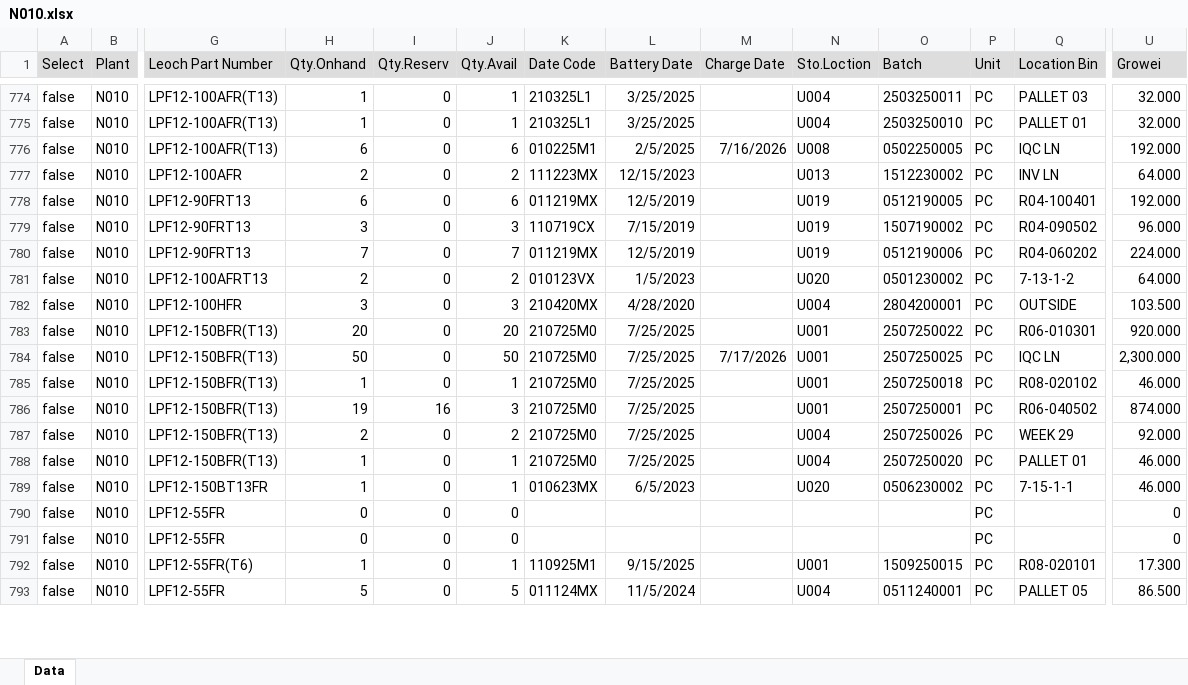
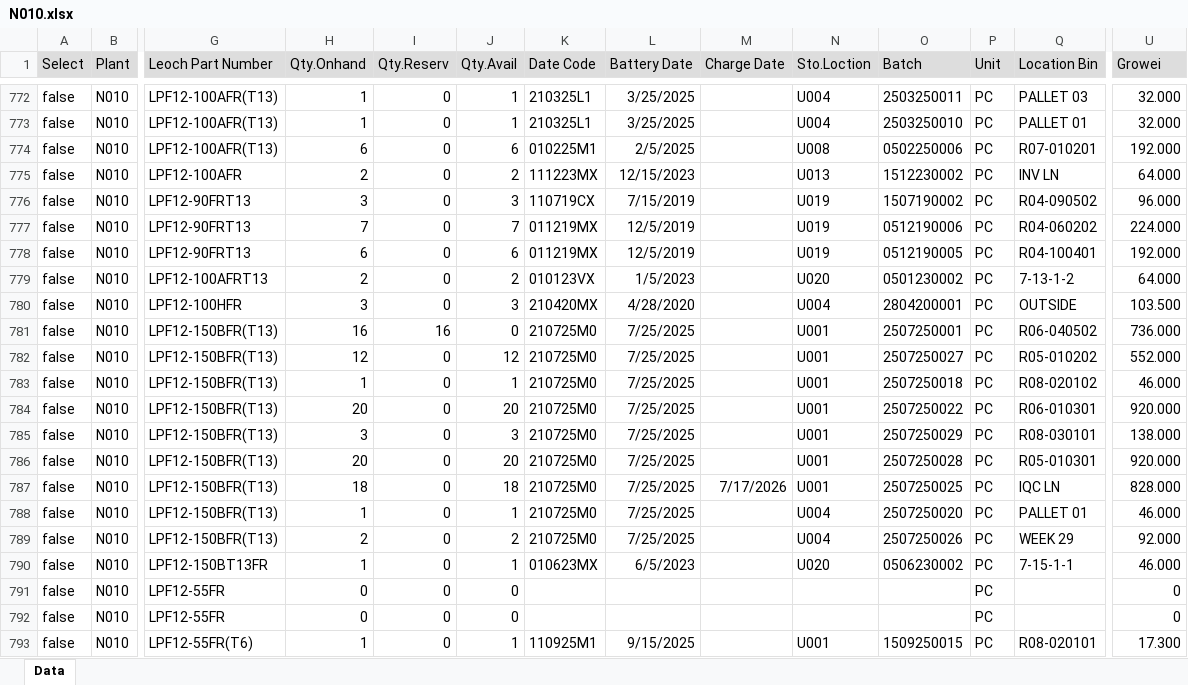
Before and after one commit to LeochBattery/Leoch-Inventory, an Excel workbook: N010.xlsx, sheet Data, drawn as a sheet; only a part is shown, gaps mark what is left out; values as stored, in another font and other column widths than the file's, no borders; addresses are those after the commit; rows hold the shown columns only; the diff covers the shown part only; the diff names each change by its address in the sheet, - before the commit and + after, or states it on an @@ line.

```diff
--- a/N010.xlsx (sheet Data)
+++ b/N010.xlsx (sheet Data)
-M774 (Charge Date): 7/16/2026
+M774 (Charge Date): (empty)
-O774 (Batch): 0502250005
+O774 (Batch): 0502250006
-Q774 (Location Bin): IQC LN
+Q774 (Location Bin): R07-010201
-H781 (Qty.Onhand): 20
+H781 (Qty.Onhand): 16
-I781 (Qty.Reserv): 0
+I781 (Qty.Reserv): 16
-J781 (Qty.Avail): 20
+J781 (Qty.Avail): 0
-O781 (Batch): 2507250022
+O781 (Batch): 2507250001
-Q781 (Location Bin): R06-010301
+Q781 (Location Bin): R06-040502
-U781 (Growei): 920.000
+U781 (Growei): 736.000
-H782 (Qty.Onhand): 50
+H782 (Qty.Onhand): 12
-J782 (Qty.Avail): 50
+J782 (Qty.Avail): 12
-M782 (Charge Date): 7/17/2026
+M782 (Charge Date): (empty)
-O782 (Batch): 2507250025
+O782 (Batch): 2507250027
-Q782 (Location Bin): IQC LN
+Q782 (Location Bin): R05-010202
-U782 (Growei): 2,300.000
+U782 (Growei): 552.000
+row 784: false | N010 | LPF12-150BFR(T13) | 20 | 0 | 20 | 210725M0 | 7/25/2025 |  | U001 | 2507250022 | PC | R06-010301 | 920.000
-H785 (Qty.Onhand): 19
+H785 (Qty.Onhand): 3
-I785 (Qty.Reserv): 16
+I785 (Qty.Reserv): 0
-O785 (Batch): 2507250001
+O785 (Batch): 2507250029
-Q785 (Location Bin): R06-040502
+Q785 (Location Bin): R08-030101
-U785 (Growei): 874.000
+U785 (Growei): 138.000
-H786 (Qty.Onhand): 2
+H786 (Qty.Onhand): 20
-J786 (Qty.Avail): 2
+J786 (Qty.Avail): 20
-N786 (Sto.Loction): U004
+N786 (Sto.Loction): U001
-O786 (Batch): 2507250026
+O786 (Batch): 2507250028
-Q786 (Location Bin): WEEK 29
+Q786 (Location Bin): R05-010301
-U786 (Growei): 92.000
+U786 (Growei): 920.000
+row 787: false | N010 | LPF12-150BFR(T13) | 18 | 0 | 18 | 210725M0 | 7/25/2025 | 7/17/2026 | U001 | 2507250025 | PC | IQC LN | 828.000
+row 789: false | N010 | LPF12-150BFR(T13) | 2 | 0 | 2 | 210725M0 | 7/25/2025 |  | U004 | 2507250026 | PC | WEEK 29 | 92.000
@@ row 793 moved to row 798: false @@
```
Also changed, not shown: 11 added rows, 13 removed rows, 683 moved rows and 116 edited cells elsewhere in this sheet.
